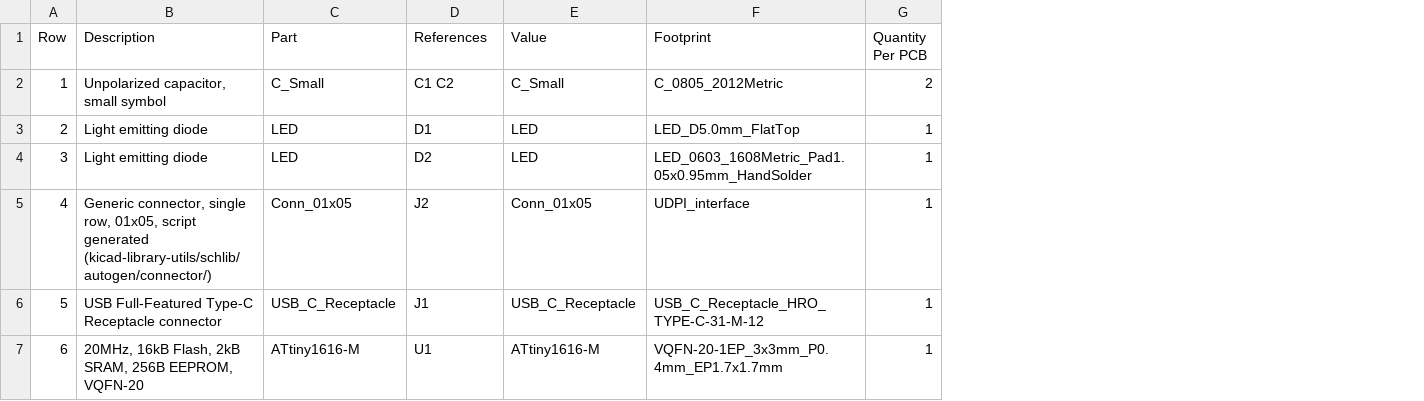
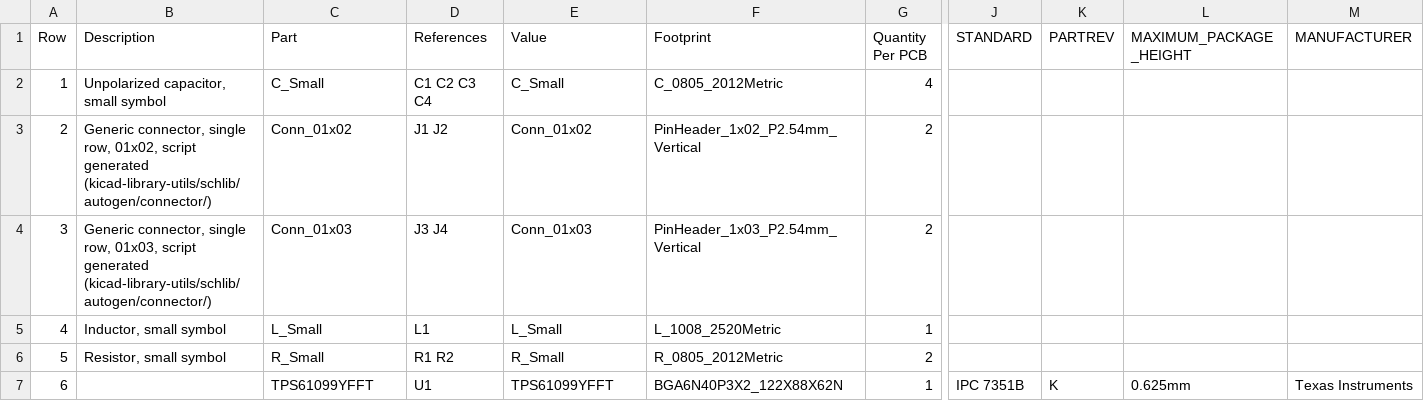
Before and after one commit to 42CrMo4/KiCad_Template, a CSV file: Fabrication/BoM/design-bom-short.csv, drawn as a sheet; only a part is shown, gaps mark what is left out; the diff covers the shown part only; the diff names each change by its address in the sheet, - before the commit and + after, or states it on an @@ line.

```diff
--- a/Fabrication/BoM/design-bom-short.csv
+++ b/Fabrication/BoM/design-bom-short.csv
+column J (STANDARD), row 7: IPC 7351B
+column K (PARTREV), row 7: K
+column L (MAXIMUM_PACKAGE_HEIGHT), row 7: 0.625mm
+column M (MANUFACTURER), row 7: Texas Instruments
-D2 (References): C1 C2
+D2 (References): C1 C2 C3 C4
-G2 (Quantity Per PCB): 2
+G2 (Quantity Per PCB): 4
-B3 (Description): Light emitting diode
+B3 (Description): Generic connector, single row, 01x02, script generated (kicad-library-utils/schlib/autogen/connector/)
-C3 (Part): LED
+C3 (Part): Conn_01x02
-D3 (References): D1
+D3 (References): J1 J2
-E3 (Value): LED
+E3 (Value): Conn_01x02
-F3 (Footprint): LED_D5.0mm_FlatTop
+F3 (Footprint): PinHeader_1x02_P2.54mm_Vertical
-G3:G4 (Quantity Per PCB): 1
+G3:G4 (Quantity Per PCB): 2
-B4 (Description): Light emitting diode
+B4 (Description): Generic connector, single row, 01x03, script generated (kicad-library-utils/schlib/autogen/connector/)
-C4 (Part): LED
+C4 (Part): Conn_01x03
-D4 (References): D2
+D4 (References): J3 J4
-E4 (Value): LED
+E4 (Value): Conn_01x03
-F4 (Footprint): LED_0603_1608Metric_Pad1.05x0.95mm_HandSolder
+F4 (Footprint): PinHeader_1x03_P2.54mm_Vertical
-B5 (Description): Generic connector, single row, 01x05, script generated (kicad-library-utils/schlib/autogen/connector/)
+B5 (Description): Inductor, small symbol
-C5 (Part): Conn_01x05
+C5 (Part): L_Small
-D5 (References): J2
+D5 (References): L1
-E5 (Value): Conn_01x05
+E5 (Value): L_Small
-F5 (Footprint): UDPI_interface
+F5 (Footprint): L_1008_2520Metric
-B6 (Description): USB Full-Featured Type-C Receptacle connector
+B6 (Description): Resistor, small symbol
-C6 (Part): USB_C_Receptacle
+C6 (Part): R_Small
-D6 (References): J1
+D6 (References): R1 R2
-E6 (Value): USB_C_Receptacle
+E6 (Value): R_Small
-F6 (Footprint): USB_C_Receptacle_HRO_TYPE-C-31-M-12
+F6 (Footprint): R_0805_2012Metric
-G6 (Quantity Per PCB): 1
+G6 (Quantity Per PCB): 2
-B7 (Description): 20MHz, 16kB Flash, 2kB SRAM, 256B EEPROM, VQFN-20
+B7 (Description): (empty)
-C7 (Part): ATtiny1616-M
+C7 (Part): TPS61099YFFT
-E7 (Value): ATtiny1616-M
+E7 (Value): TPS61099YFFT
-F7 (Footprint): VQFN-20-1EP_3x3mm_P0.4mm_EP1.7x1.7mm
+F7 (Footprint): BGA6N40P3X2_122X88X62N
```
Also changed, not shown: 2 edited cells elsewhere in this file, Fabrication/BoM/design-bom.csv, 28 other files.
